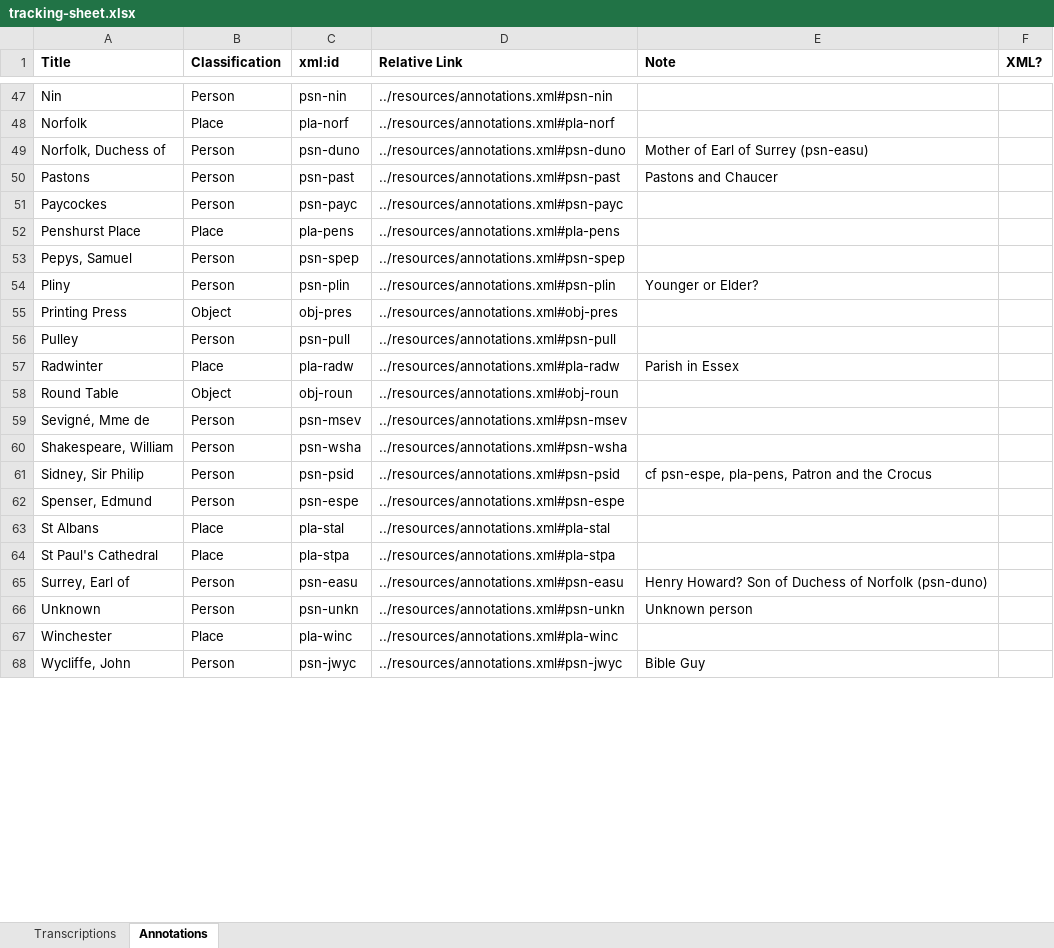
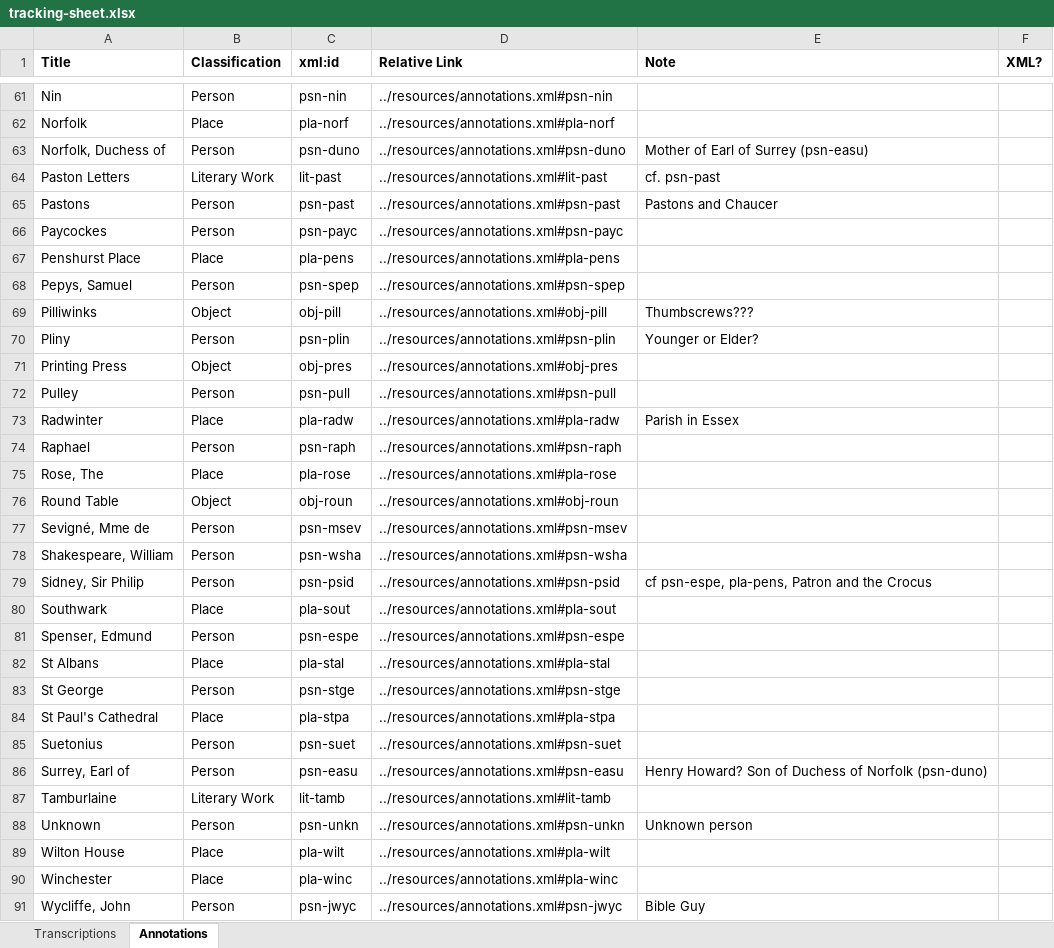
Before and after one commit to JoshuaAPhillips/digital-anon, an Excel workbook: tracking-sheet.xlsx, sheet Annotations, drawn as a sheet; only a part is shown, gaps mark what is left out; values as stored, in another font and other column widths than the file's, no borders; conditional formats not drawn; the diff covers the shown part only; the diff names each change by its address in the sheet, - before the commit and + after, or states it on an @@ line.

```diff
--- a/tracking-sheet.xlsx (sheet Annotations)
+++ b/tracking-sheet.xlsx (sheet Annotations)
+row 64: Paston Letters | Literary Work | lit-past | ../resources/annotations.xml#lit-past | cf. psn-past
+row 69: Pilliwinks | Object | obj-pill | ../resources/annotations.xml#obj-pill | Thumbscrews???
+row 74: Raphael | Person | psn-raph | ../resources/annotations.xml#psn-raph
+row 75: Rose, The | Place | pla-rose | ../resources/annotations.xml#pla-rose
+row 80: Southwark | Place | pla-sout | ../resources/annotations.xml#pla-sout
+row 83: St George | Person | psn-stge | ../resources/annotations.xml#psn-stge
@@ row 69 moved to row 85: Suetonius @@
+row 87: Tamburlaine | Literary Work | lit-tamb | ../resources/annotations.xml#lit-tamb
@@ row 70 moved to row 89: Wilton House @@
```
Also changed, not shown: 13 added rows and 1 moved row elsewhere in this sheet, sheet Transcriptions.
